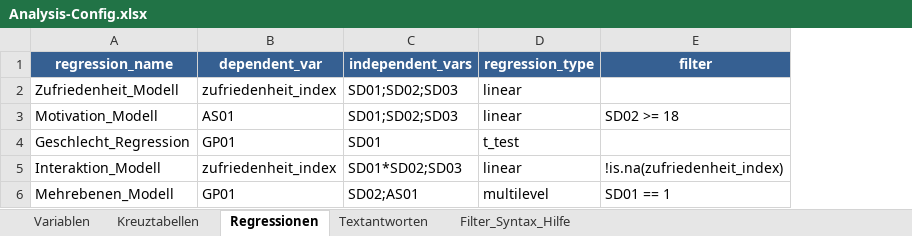
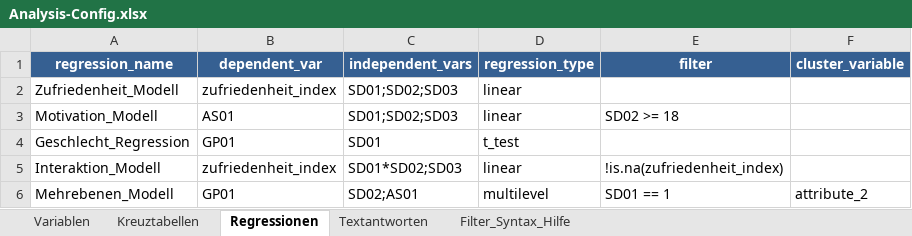
Before and after one commit to JustusHenke/r-analysis-script, an Excel workbook: Analysis-Config.xlsx, sheet Regressionen, drawn as a sheet; values as stored, in another font and other column widths than the file's, no borders; the diff names each change by its address in the sheet, - before the commit and + after, or states it on an @@ line.

Commit message:
v1.7.0: Security Audit, Performance & Code Quality
Security (Phase 1):
- CRITICAL: eval(parse()) Filter-Parser durch AST-basierte Allowlist ersetzt
- CRITICAL: readRDS() in tryCatch + Sicherheitswarnung
- HIGH: as.numeric(factor) → as.numeric(as.character()) an 3 Stellen
- HIGH: Division-durch-Null-Guards an 10+ Stellen
- HIGH: safe_formula() gegen Formel-Injection
- HIGH: weights_enabled() mit exists()-Guard (36 Aufrufe ersetzt)

Statistical Correctness (Phase 2):
- CRITICAL: Ordinale Regression nutzt MASS::polr (statt OLS)
- FIX: Gewichtete ANOVA via svyglm implementiert
- FIX: Welch's t-Test korrekt beschriftet
- FIX: na.rm = !use_na → na.rm = TRUE
- FIX: Mann-Whitney-U Test: Stichprobengrößen-Check + tryCatch

Performance (Phase 3):
- FIX: extract_numeric_from_matrix_coding vektorisiert (convert_ordinal_to_numeric)
- FIX: create_numeric_index_safe: for-loop → rowMeans()
- FIX: 5 separate svyquantile → 1 konsolidierter Aufruf pro Variable
- FIX: O(n²) rbind() → list + do.call(rbind, ...)

Maintainability (Phase 4-6):
- FIX: export_regressions_old entfernt (Dead Code)
- FIX: 1:nrow() → seq_len(nrow()) an 13 Stellen
- FIX: library(haven) → requireNamespace()
- FIX: sapply → vapply mit explizitem Rückgabetyp
- FIX: get_global_codebook() mit Strukturvalidierung
- FIX: escape_regex() Hilfsfunktion für Regex-Metacharacters
- FIX: Interpretation thresholds: Cohen (1988) als Quelle dokumentiert

Config & Architektur:
- FEATURE: Cluster-Variable aus Config (Sheet 'Regressionen', Spalte 'cluster_variable')
- FEATURE: Hartcodierte Patterns entfernt, Heuristik nur als Fallback
- FIX: URL-Encoding via utils::URLencode(reserved=TRUE)
- FIX: DIGITS_ROUND/ALPHA_LEVEL Default-Definitionen

Bug Fixes:
- CRITICAL: return() in tryCatch-Block kehrt von Parent-Funktion zurück (perform_regression)
- FIX: all_responses_final nicht initialisiert nach A088-Cleanup
- FIX: result → result in Export-Funktion
- FIX: ncol(NULL) Guard für coefficients/model_fit/random_effects im Export
- FIX: Encoding-Mojibake in Eta²-Kommentar
- FIX: close_logging sink() nur mit sink.number() > 0

Updates:
- README.md auf v1.7.0 aktualisiert (cluster_variable dokumentiert)
- create_config_template.py: cluster_variable-Spalte + Doku
- Analysis-Config.xlsx: cluster_variable-Spalte hinzugefügt

```diff
--- a/Analysis-Config.xlsx (sheet Regressionen)
+++ b/Analysis-Config.xlsx (sheet Regressionen)
+column F (cluster_variable), row 6: attribute_2
```
Also changed, not shown: 4 other files.
